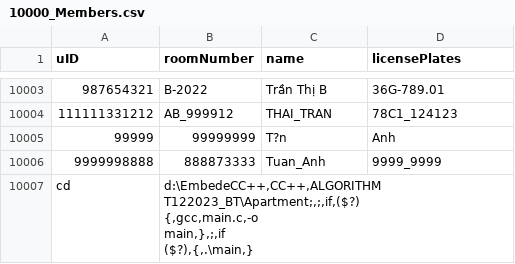
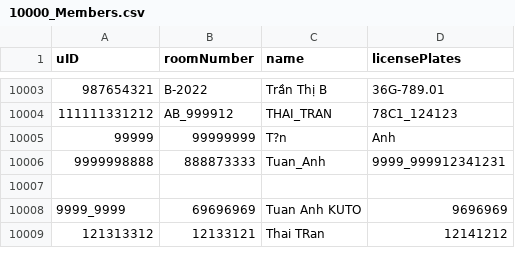
Before and after one commit to khokhanptv/Embedded-Software_2023, a CSV file: Apartment_Manager/10000_Members.csv, drawn as a sheet; only a part is shown, gaps mark what is left out.

```diff
--- a/Apartment_Manager/10000_Members.csv
+++ b/Apartment_Manager/10000_Members.csv
@@ -10005,8 +10005,5 @@ uID,roomNumber,name,licensePlates
 99999,99999999,T?n,Anh
-9999998888,888873333,Tuan_Anh,9999_9999
-cd,"d:\EmbedeCC++,CC++,ALGORITHM
-T122023_BT\Apartment;,;,if,($?)
-{,gcc,main.c,-o
-main,},;,if
-($?),{,.\main,}
-
+9999998888,888873333,Tuan_Anh,9999_999912341231
+
+9999_9999,69696969,Tuan Anh KUTO ,9696969
+121313312,12133121,Thai TRan ,12141212
```
Also changed, not shown: 26 other files.
